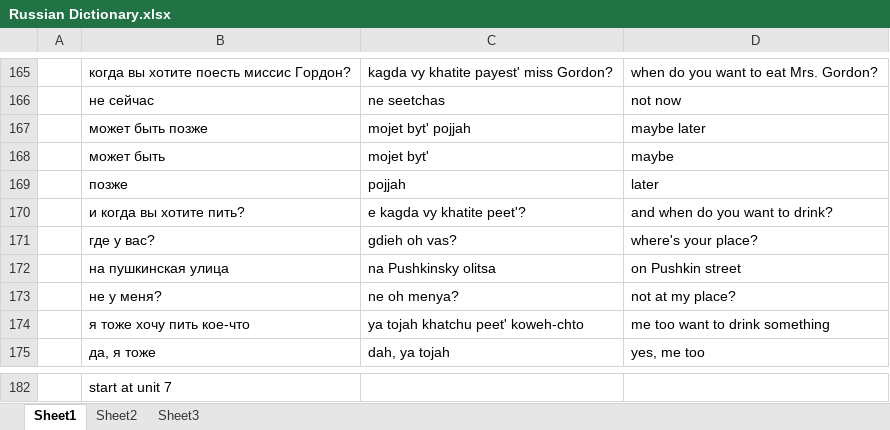
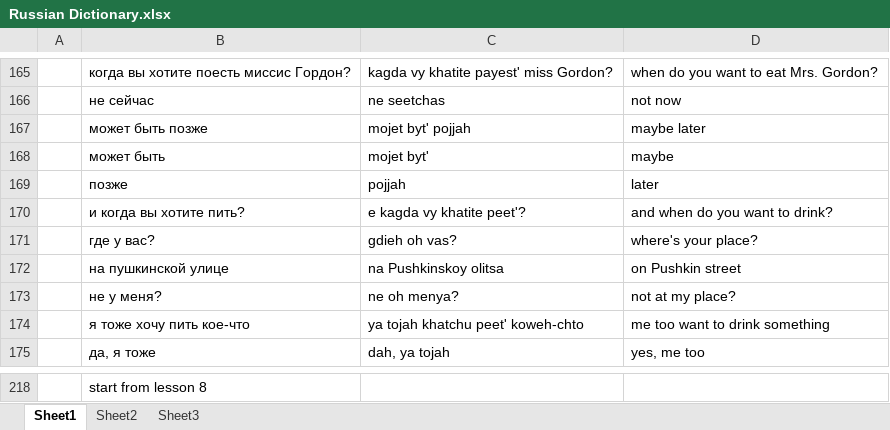
Before and after one commit to amkhal2/russian, an Excel workbook: Russian Dictionary.xlsx, sheet Sheet1, drawn as a sheet; only a part is shown, gaps mark what is left out; values as stored, in another font and other column widths than the file's, no borders; conditional formats not drawn; addresses are those after the commit; the diff covers the shown part only; the diff names each change by its address in the sheet, - before the commit and + after, or states it on an @@ line.

```diff
--- a/Russian Dictionary.xlsx (sheet Sheet1)
+++ b/Russian Dictionary.xlsx (sheet Sheet1)
-B172: на пушкинская улица
+B172: на пушкинской улице
-C172: na Pushkinsky olitsa
+C172: na Pushkinskoy olitsa
-B218: start at unit 7
+B218: start from lesson 8
```
Also changed, not shown: 36 added rows and 2 edited cells elsewhere in this sheet, 1 other file.
